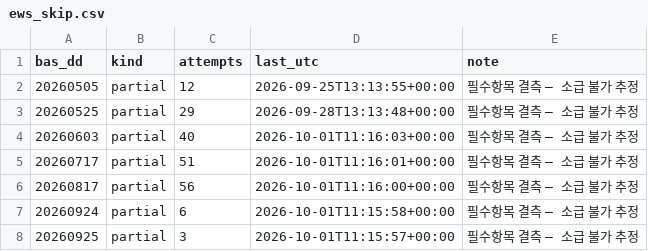
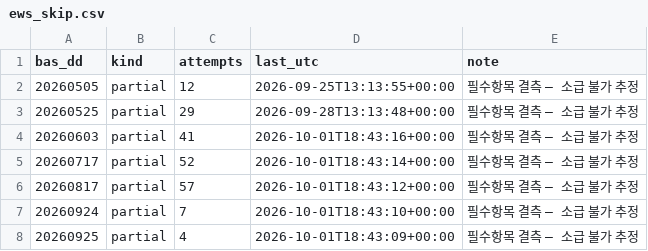
Before and after one commit to Leelll1/Screen, a CSV file: results/krx/ews_skip.csv, drawn as a sheet.

```diff
--- a/results/krx/ews_skip.csv
+++ b/results/krx/ews_skip.csv
@@ -3,6 +3,6 @@ bas_dd,kind,attempts,last_utc,note
 20260525,partial,29,2026-09-28T13:13:48+00:00,필수항목 결측 — 소급 불가 추정
-20260603,partial,40,2026-10-01T11:16:03+00:00,필수항목 결측 — 소급 불가 추정
-20260717,partial,51,2026-10-01T11:16:01+00:00,필수항목 결측 — 소급 불가 추정
-20260817,partial,56,2026-10-01T11:16:00+00:00,필수항목 결측 — 소급 불가 추정
-20260924,partial,6,2026-10-01T11:15:58+00:00,필수항목 결측 — 소급 불가 추정
-20260925,partial,3,2026-10-01T11:15:57+00:00,필수항목 결측 — 소급 불가 추정
+20260603,partial,41,2026-10-01T18:43:16+00:00,필수항목 결측 — 소급 불가 추정
+20260717,partial,52,2026-10-01T18:43:14+00:00,필수항목 결측 — 소급 불가 추정
+20260817,partial,57,2026-10-01T18:43:12+00:00,필수항목 결측 — 소급 불가 추정
+20260924,partial,7,2026-10-01T18:43:10+00:00,필수항목 결측 — 소급 불가 추정
+20260925,partial,4,2026-10-01T18:43:09+00:00,필수항목 결측 — 소급 불가 추정
```
Also changed, not shown: results/_meta/source_health_202610.csv, results/fss/status.csv, 3 other files.
